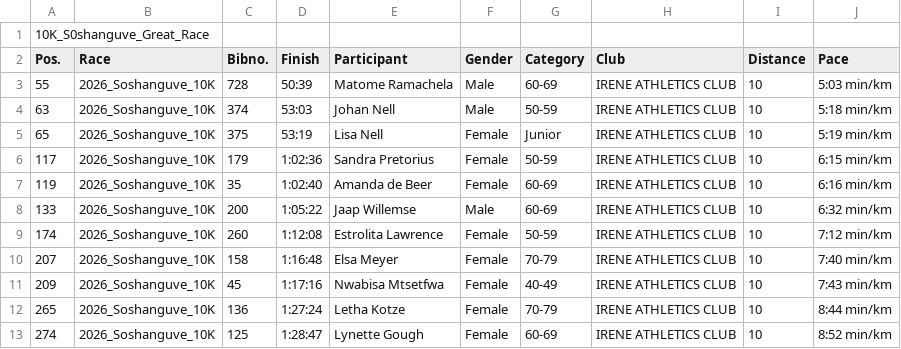
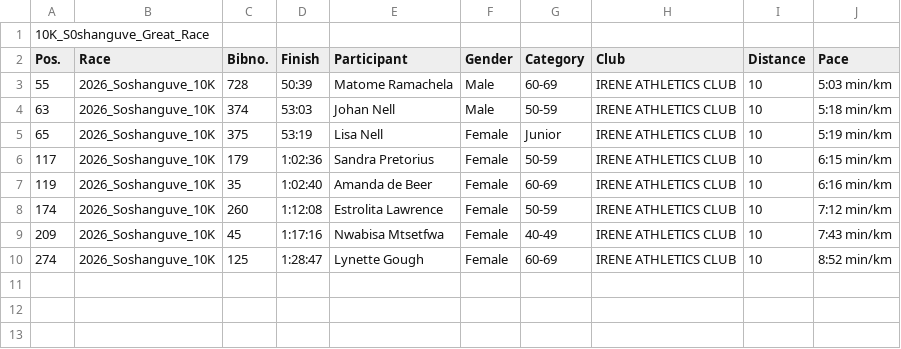
Before and after one commit to LetsDropCode/iac-league-web, a CSV file: results/10K_Soshanguve_run.csv, drawn as a sheet.

```diff
--- a/results/10K_Soshanguve_run.csv
+++ b/results/10K_Soshanguve_run.csv
@@ -7,7 +7,4 @@ Pos.;Race;Bibno.;Finish;Participant;Gender;Category;Club;Distance;Pace
 119;2026_Soshanguve_10K;35;1:02:40;Amanda de Beer;Female;60-69;IRENE ATHLETICS CLUB;10;6:16 min/km
-133;2026_Soshanguve_10K;200;1:05:22;Jaap Willemse;Male;60-69;IRENE ATHLETICS CLUB;10;6:32 min/km
 174;2026_Soshanguve_10K;260;1:12:08;Estrolita Lawrence;Female;50-59;IRENE ATHLETICS CLUB;10;7:12 min/km
-207;2026_Soshanguve_10K;158;1:16:48;Elsa Meyer;Female;70-79;IRENE ATHLETICS CLUB;10;7:40 min/km
 209;2026_Soshanguve_10K;45;1:17:16;Nwabisa Mtsetfwa;Female;40-49;IRENE ATHLETICS CLUB;10;7:43 min/km
-265;2026_Soshanguve_10K;136;1:27:24;Letha Kotze;Female;70-79;IRENE ATHLETICS CLUB;10;8:44 min/km
 274;2026_Soshanguve_10K;125;1:28:47;Lynette Gough;Female;60-69;IRENE ATHLETICS CLUB;10;8:52 min/km
```
Also changed, not shown: 1 other file.
